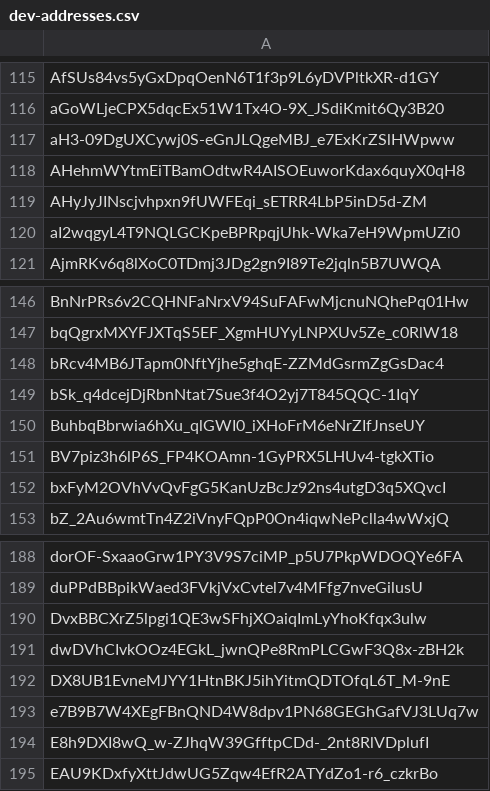
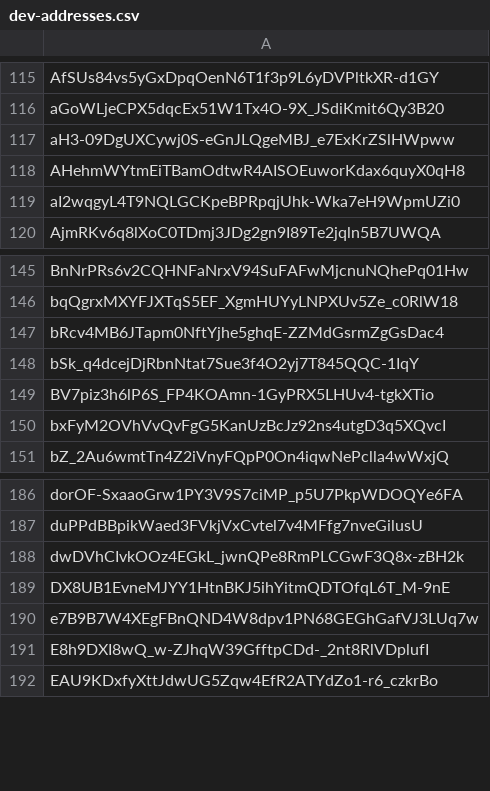
Before and after one commit to Jonny-Ringo/the_eye_of_AO, a CSV file: data/dev-addresses.csv, drawn as a sheet; only a part is shown, gaps mark what is left out; the diff names each change by its address in the sheet, - before the commit and + after, or states it on an @@ line.

Commit message:
📥 Updated developer address list

```diff
--- a/data/dev-addresses.csv
+++ b/data/dev-addresses.csv
-row 119: AHyJyJINscjvhpxn9fUWFEqi_sETRR4LbP5inD5d-ZM
-row 150: BuhbqBbrwia6hXu_qlGWI0_iXHoFrM6eNrZIfJnseUY
-row 190: DvxBBCXrZ5lpgi1QE3wSFhjXOaiqImLyYhoKfqx3ulw
```
